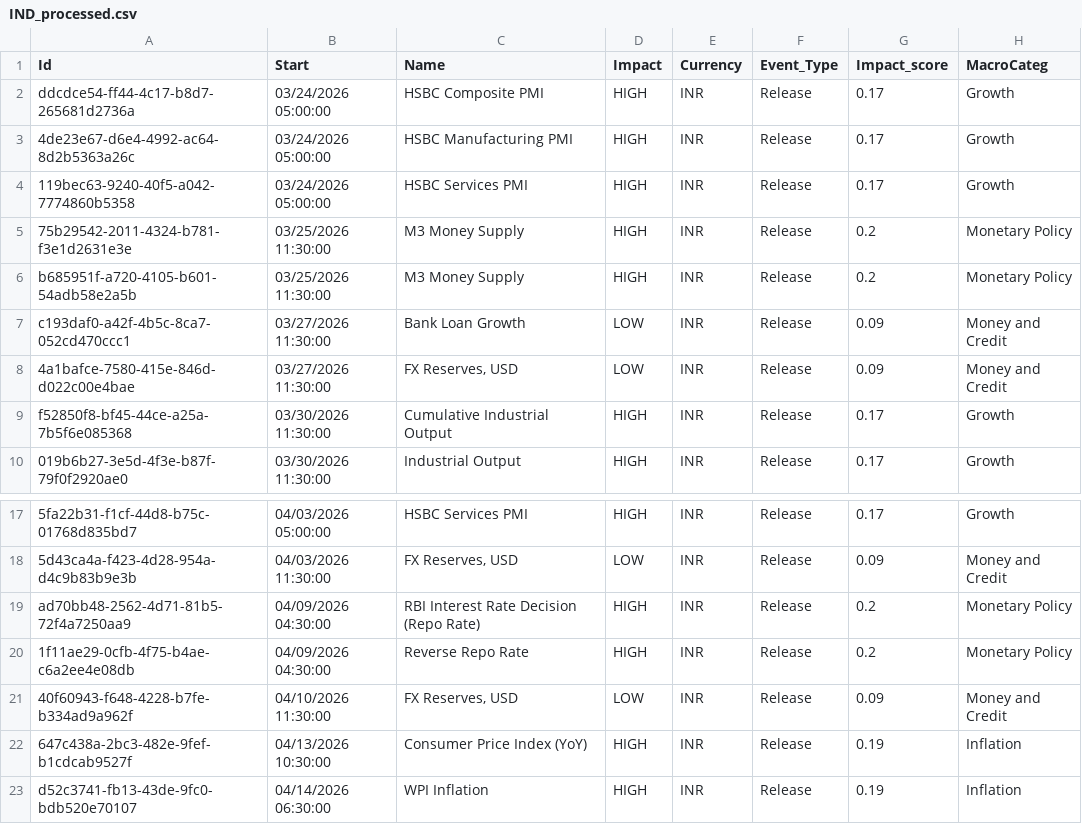
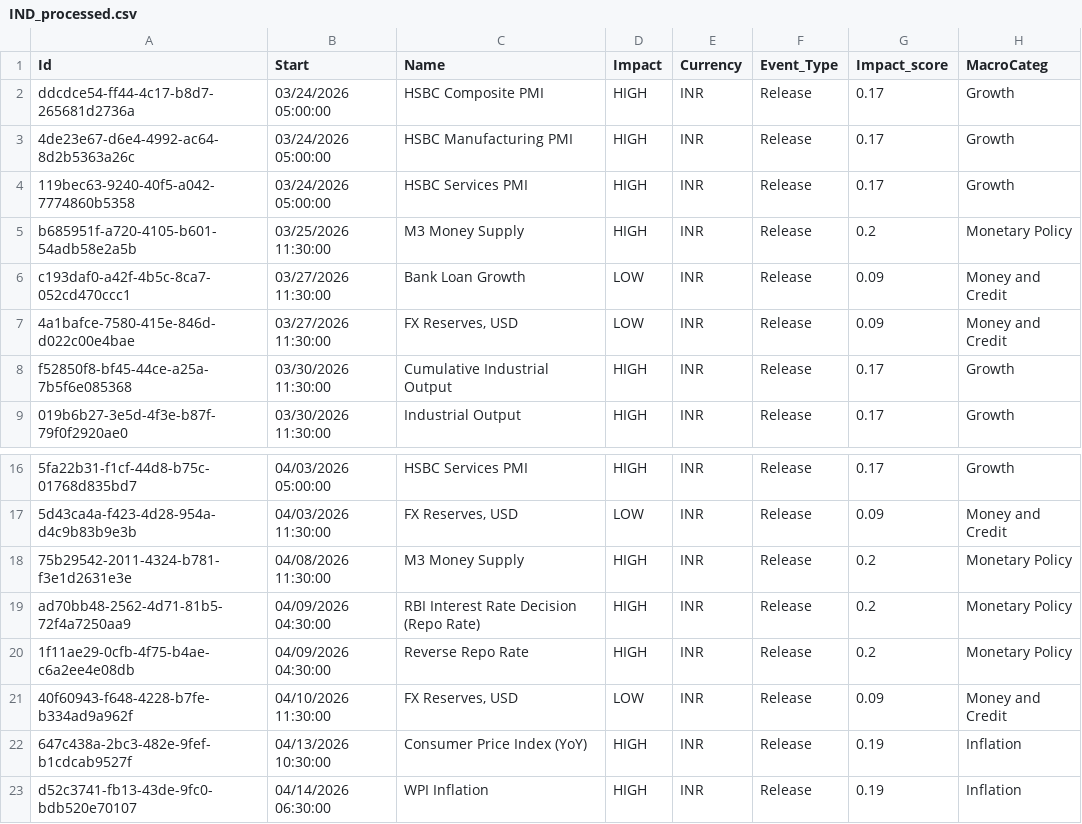
Before and after one commit to joaoalonsocasella/Economic_Calendar, a CSV file: macro-calendar/data/processed/CSV/IND_processed.csv, drawn as a sheet; only a part is shown, gaps mark what is left out; removed rows and columns are numbered as before the commit, all else as after; the diff names each change by its address in the sheet, - before the commit and + after, or states it on an @@ line.

```diff
--- a/macro-calendar/data/processed/CSV/IND_processed.csv
+++ b/macro-calendar/data/processed/CSV/IND_processed.csv
-row 5: 75b29542-2011-4324-b781-f3e1d2631e3e | 03/25/2026 11:30:00 | M3 Money Supply | HIGH | INR | Release | 0.2 | Monetary Policy
+row 18: 75b29542-2011-4324-b781-f3e1d2631e3e | 04/08/2026 11:30:00 | M3 Money Supply | HIGH | INR | Release | 0.2 | Monetary Policy
```
Also changed, not shown: macro-calendar/data/processed/CSV/ITA_processed.csv, macro-calendar/data/processed/CSV/USA_processed.csv, 53 other files.
